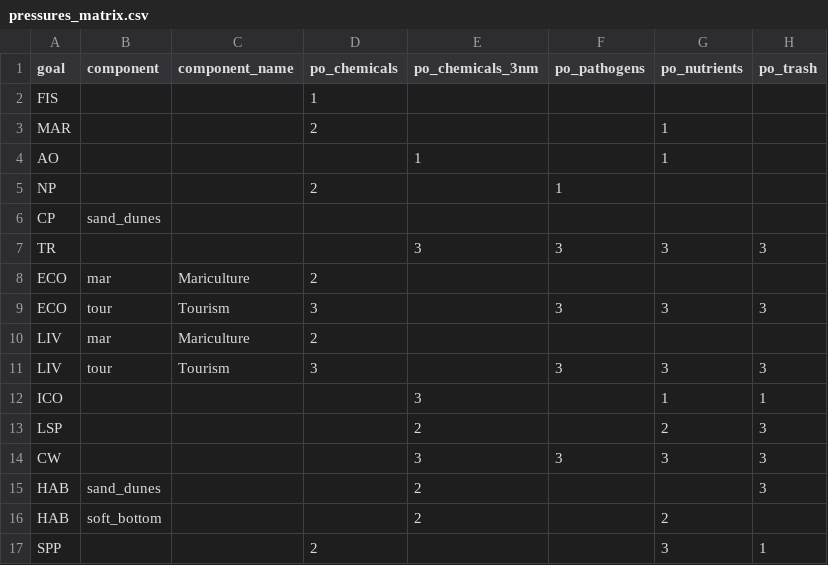
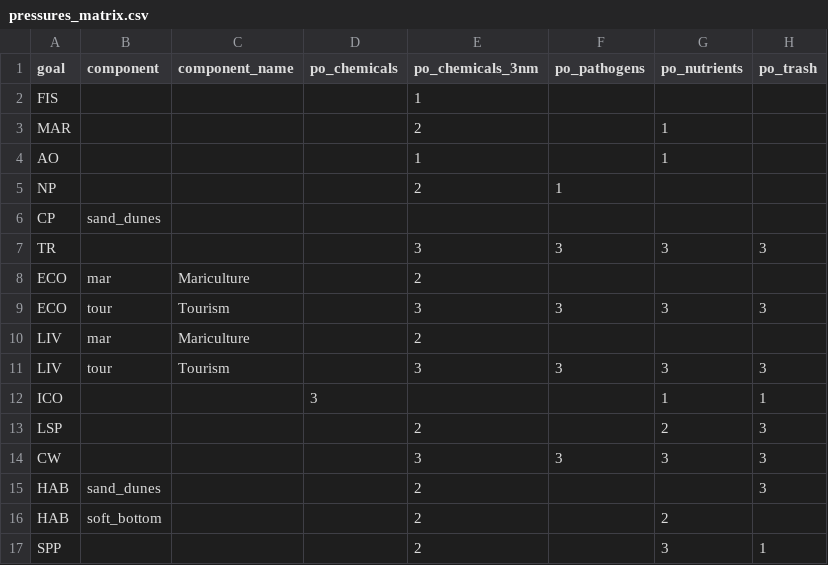
Before and after one commit to OHI-Science/ohi-israel, a CSV file: med2014/conf/pressures_matrix.csv, drawn as a sheet; only a part is shown; the diff names each change by its address in the sheet, - before the commit and + after, or states it on an @@ line.

Commit message:
errors in assigning weights
errors in assigning weights to the 2 chemical components.

```diff
--- a/med2014/conf/pressures_matrix.csv
+++ b/med2014/conf/pressures_matrix.csv
-D2 (po_chemicals): 1
+D2 (po_chemicals): (empty)
-E2 (po_chemicals_3nm): (empty)
+E2 (po_chemicals_3nm): 1
-D3 (po_chemicals): 2
+D3 (po_chemicals): (empty)
-E3 (po_chemicals_3nm): (empty)
+E3 (po_chemicals_3nm): 2
-D5 (po_chemicals): 2
+D5 (po_chemicals): (empty)
-E5 (po_chemicals_3nm): (empty)
+E5 (po_chemicals_3nm): 2
-D8 (po_chemicals): 2
+D8 (po_chemicals): (empty)
-E8 (po_chemicals_3nm): (empty)
+E8 (po_chemicals_3nm): 2
-D9 (po_chemicals): 3
+D9 (po_chemicals): (empty)
-E9 (po_chemicals_3nm): (empty)
+E9 (po_chemicals_3nm): 3
-D10 (po_chemicals): 2
+D10 (po_chemicals): (empty)
-E10 (po_chemicals_3nm): (empty)
+E10 (po_chemicals_3nm): 2
-D11 (po_chemicals): 3
+D11 (po_chemicals): (empty)
-E11 (po_chemicals_3nm): (empty)
+E11 (po_chemicals_3nm): 3
-D12 (po_chemicals): (empty)
+D12 (po_chemicals): 3
-E12 (po_chemicals_3nm): 3
+E12 (po_chemicals_3nm): (empty)
-D17 (po_chemicals): 2
+D17 (po_chemicals): (empty)
-E17 (po_chemicals_3nm): (empty)
+E17 (po_chemicals_3nm): 2
```
